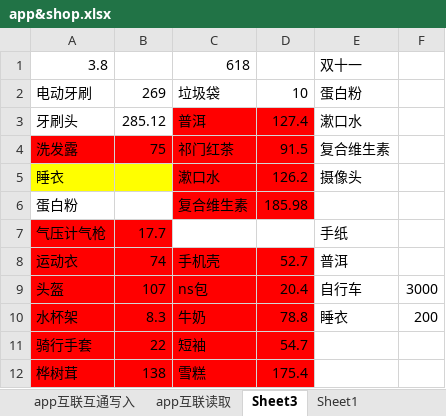
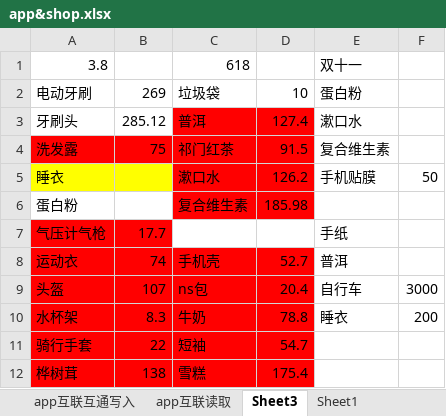
Before and after one commit to Kinggold96/fiction, an Excel workbook: 其他共享文件/app&shop.xlsx, sheet Sheet3, drawn as a sheet; only a part is shown; values as stored, in another font and other column widths than the file's, no borders; the diff names each change by its address in the sheet, - before the commit and + after, or states it on an @@ line.

Commit message:
master

```diff
--- a/其他共享文件/app&shop.xlsx (sheet Sheet3)
+++ b/其他共享文件/app&shop.xlsx (sheet Sheet3)
-E5: 摄像头
+E5: 手机贴膜
-F5: (empty)
+F5: 50
```
